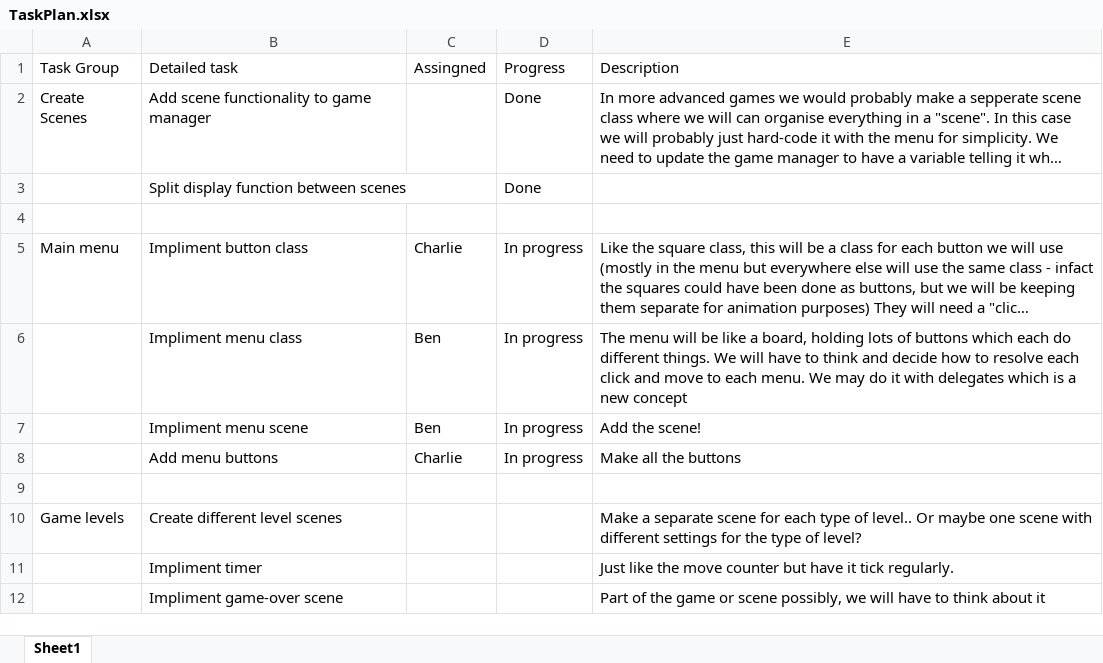
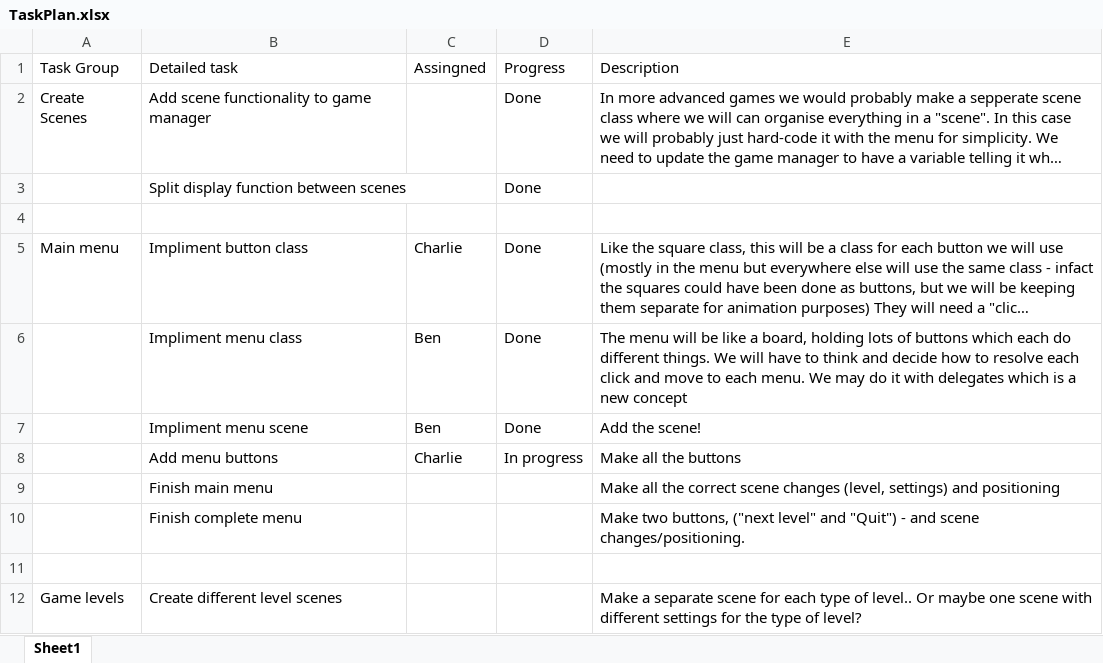
Before and after one commit to Mowtine/PuzzleGame, an Excel workbook: TaskPlan.xlsx, sheet Sheet1, drawn as a sheet; only a part is shown; the shorter side is filled out with more unchanged rows; long unchanged cells end in …; values as stored, in another font and other column widths than the file's, no borders; conditional formats not drawn; the diff names each change by its address in the sheet, - before the commit and + after, or states it on an @@ line.

Commit message:
scenes added

```diff
--- a/TaskPlan.xlsx (sheet Sheet1)
+++ b/TaskPlan.xlsx (sheet Sheet1)
-D5:D7 (Progress): In progress
+D5:D7 (Progress): Done
+row 9:  | Finish main menu |  |  | Make all the correct scene changes (level, settings) and positioning
+row 10:  | Finish complete menu |  |  | Make two buttons, ("next level" and "Quit") - and scene changes/positioning.
```
Also changed, not shown: 7 other files.
